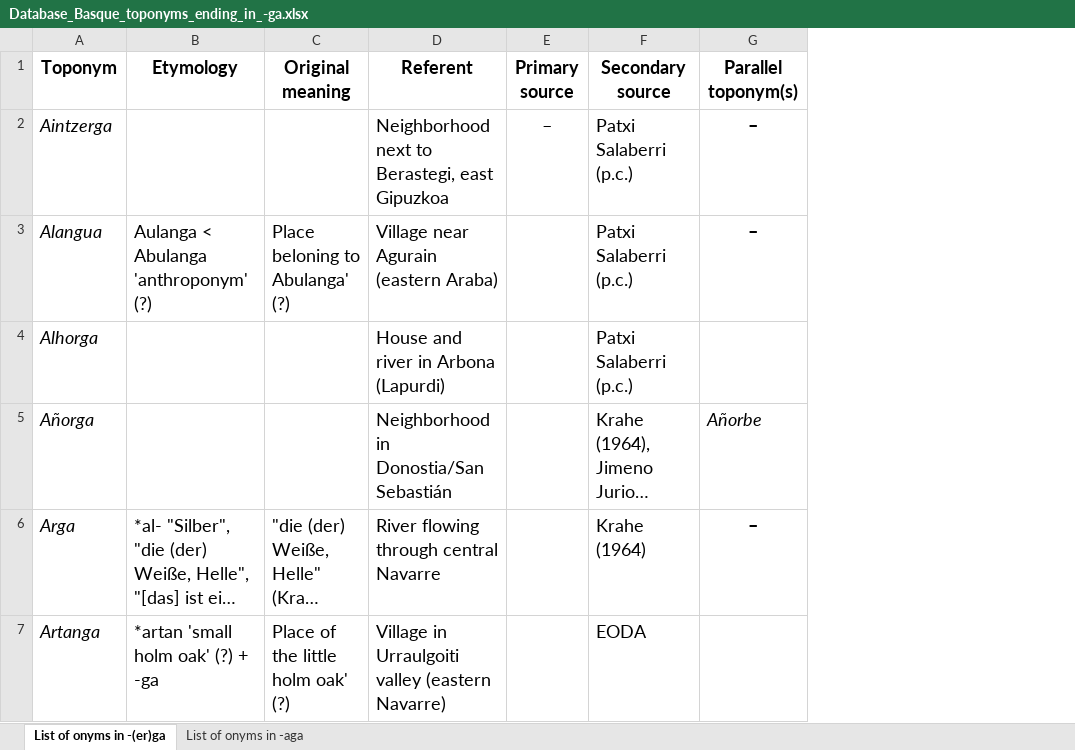
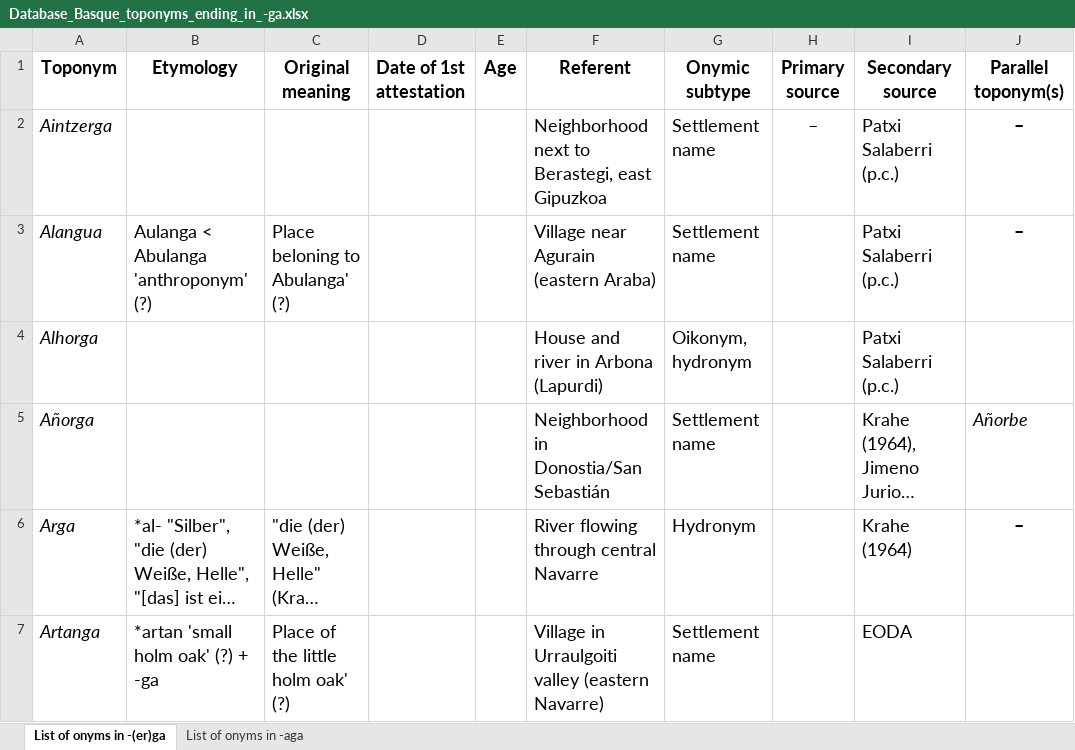
Before and after one commit to IkerSalaberri/Basque-onyms-ending-in--ga, an Excel workbook: Database_Basque_toponyms_ending_in_-ga.xlsx, sheet List of onyms in -(er)ga, drawn as a sheet; only a part is shown; long unchanged cells end in …; values as stored, in another font and other column widths than the file's, no borders; the diff covers the shown part only; the diff names each change by its address in the sheet, - before the commit and + after, or states it on an @@ line.

```diff
--- a/Database_Basque_toponyms_ending_in_-ga.xlsx (sheet List of onyms in -(er)ga)
+++ b/Database_Basque_toponyms_ending_in_-ga.xlsx (sheet List of onyms in -(er)ga)
+column D (Date of 1st attestation), empty
+column E (Age), empty
+column G (Onymic subtype), rows 2-7: Settlement name | Settlement name | Oikonym, hydronym | Settlement name | Hydronym | Settlement name
```
Also changed, not shown: 2 added rows elsewhere in this sheet, sheet List of onyms in -aga.
